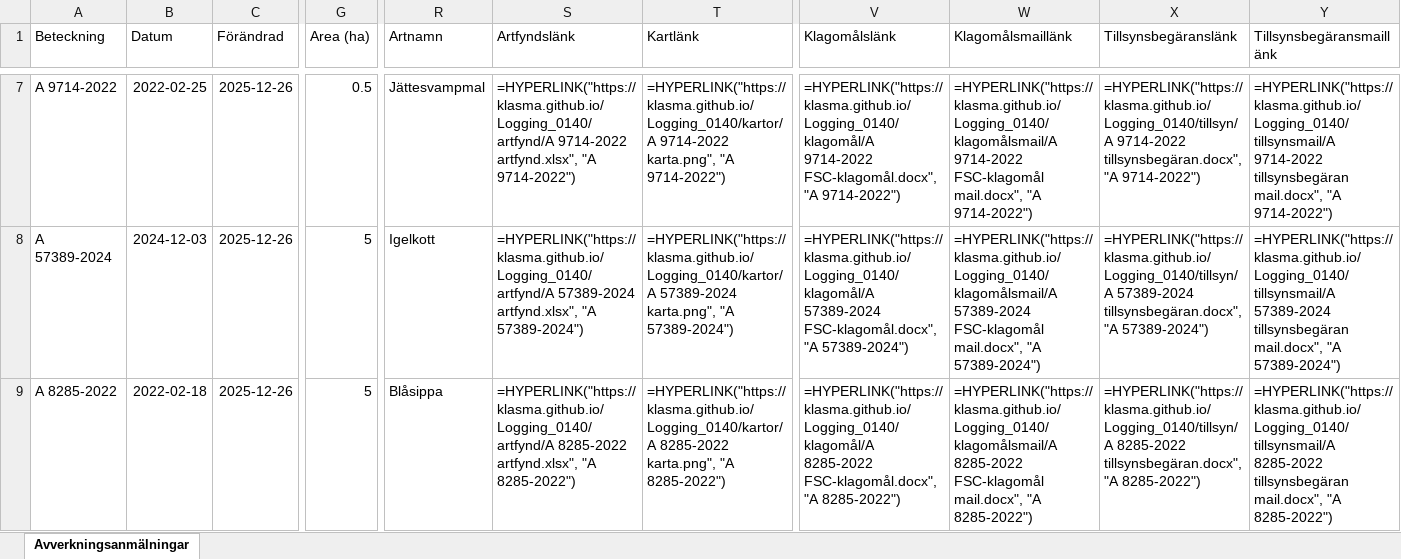
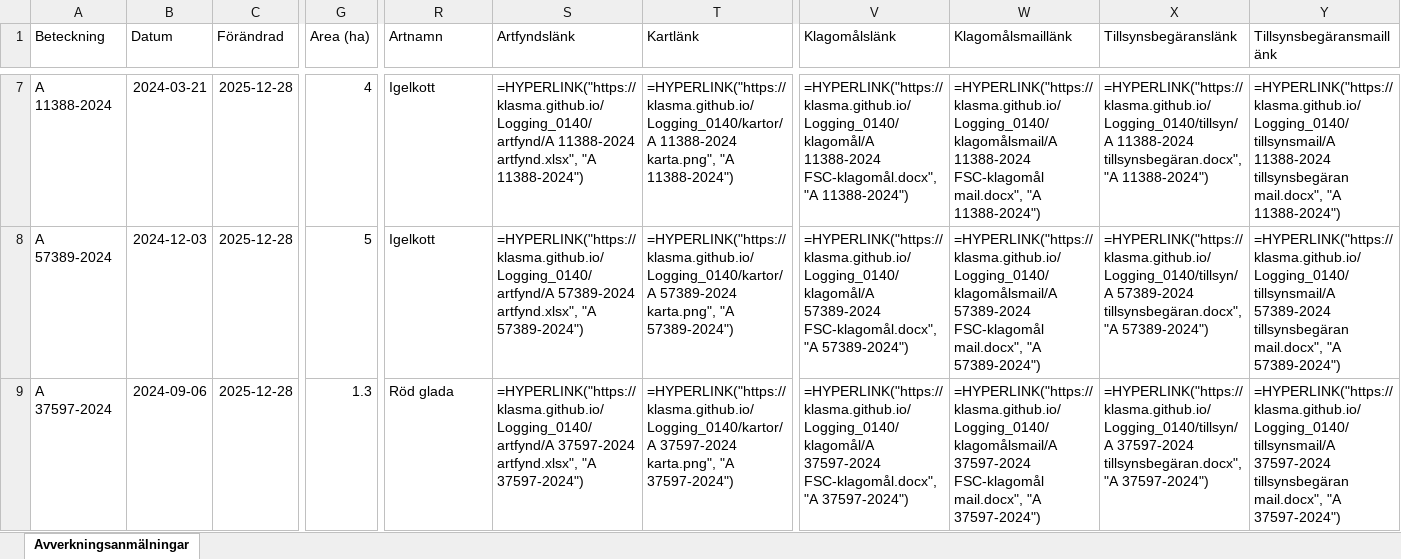
Before and after one commit to klasma/Logging_0140, an Excel workbook: Översikt NYKVARN.xlsx, sheet Avverkningsanmälningar, drawn as a sheet; only a part is shown, gaps mark what is left out; values as stored, in another font and other column widths than the file's, no borders; formulas without a stored value are shown as written; the diff covers the shown part only; the diff names each change by its address in the sheet, - before the commit and + after, or states it on an @@ line.

```diff
--- a/Översikt NYKVARN.xlsx (sheet Avverkningsanmälningar)
+++ b/Översikt NYKVARN.xlsx (sheet Avverkningsanmälningar)
-A7 (Beteckning): A 9714-2022
+A7 (Beteckning): A 11388-2024
-B7 (Datum): 2022-02-25
+B7 (Datum): 2024-03-21
-C7:C9 (Förändrad): 2025-12-26
+C7:C9 (Förändrad): 2025-12-28
-G7 (Area (ha)): 0.5
+G7 (Area (ha)): 4
-R7 (Artnamn): Jättesvampmal
+R7 (Artnamn): Igelkott
-S7 (Artfyndslänk): =HYPERLINK("https://klasma.github.io/Logging_0140/artfynd/A 9714-2022 artfynd.xlsx", "A 9714-2022")
+S7 (Artfyndslänk): =HYPERLINK("https://klasma.github.io/Logging_0140/artfynd/A 11388-2024 artfynd.xlsx", "A 11388-2024")
-T7 (Kartlänk): =HYPERLINK("https://klasma.github.io/Logging_0140/kartor/A 9714-2022 karta.png", "A 9714-2022")
+T7 (Kartlänk): =HYPERLINK("https://klasma.github.io/Logging_0140/kartor/A 11388-2024 karta.png", "A 11388-2024")
-V7 (Klagomålslänk): =HYPERLINK("https://klasma.github.io/Logging_0140/klagomål/A 9714-2022 FSC-klagomål.docx", "A 9714-2022")
+V7 (Klagomålslänk): =HYPERLINK("https://klasma.github.io/Logging_0140/klagomål/A 11388-2024 FSC-klagomål.docx", "A 11388-2024")
-W7 (Klagomålsmaillänk): =HYPERLINK("https://klasma.github.io/Logging_0140/klagomålsmail/A 9714-2022 FSC-klagomål mail.docx", "A 9714-2022")
+W7 (Klagomålsmaillänk): =HYPERLINK("https://klasma.github.io/Logging_0140/klagomålsmail/A 11388-2024 FSC-klagomål mail.docx", "A 11388-2024")
-X7 (Tillsynsbegäranslänk): =HYPERLINK("https://klasma.github.io/Logging_0140/tillsyn/A 9714-2022 tillsynsbegäran.docx", "A 9714-2022")
+X7 (Tillsynsbegäranslänk): =HYPERLINK("https://klasma.github.io/Logging_0140/tillsyn/A 11388-2024 tillsynsbegäran.docx", "A 11388-2024")
-Y7 (Tillsynsbegäransmaillänk): =HYPERLINK("https://klasma.github.io/Logging_0140/tillsynsmail/A 9714-2022 tillsynsbegäran mail.docx", "A 9714-2022")
+Y7 (Tillsynsbegäransmaillänk): =HYPERLINK("https://klasma.github.io/Logging_0140/tillsynsmail/A 11388-2024 tillsynsbegäran mail.docx", "A 11388-2024")
-A9 (Beteckning): A 8285-2022
+A9 (Beteckning): A 37597-2024
-B9 (Datum): 2022-02-18
+B9 (Datum): 2024-09-06
-G9 (Area (ha)): 5
+G9 (Area (ha)): 1.3
-R9 (Artnamn): Blåsippa
+R9 (Artnamn): Röd glada
-S9 (Artfyndslänk): =HYPERLINK("https://klasma.github.io/Logging_0140/artfynd/A 8285-2022 artfynd.xlsx", "A 8285-2022")
+S9 (Artfyndslänk): =HYPERLINK("https://klasma.github.io/Logging_0140/artfynd/A 37597-2024 artfynd.xlsx", "A 37597-2024")
-T9 (Kartlänk): =HYPERLINK("https://klasma.github.io/Logging_0140/kartor/A 8285-2022 karta.png", "A 8285-2022")
+T9 (Kartlänk): =HYPERLINK("https://klasma.github.io/Logging_0140/kartor/A 37597-2024 karta.png", "A 37597-2024")
-V9 (Klagomålslänk): =HYPERLINK("https://klasma.github.io/Logging_0140/klagomål/A 8285-2022 FSC-klagomål.docx", "A 8285-2022")
+V9 (Klagomålslänk): =HYPERLINK("https://klasma.github.io/Logging_0140/klagomål/A 37597-2024 FSC-klagomål.docx", "A 37597-2024")
-W9 (Klagomålsmaillänk): =HYPERLINK("https://klasma.github.io/Logging_0140/klagomålsmail/A 8285-2022 FSC-klagomål mail.docx", "A 8285-2022")
+W9 (Klagomålsmaillänk): =HYPERLINK("https://klasma.github.io/Logging_0140/klagomålsmail/A 37597-2024 FSC-klagomål mail.docx", "A 37597-2024")
-X9 (Tillsynsbegäranslänk): =HYPERLINK("https://klasma.github.io/Logging_0140/tillsyn/A 8285-2022 tillsynsbegäran.docx", "A 8285-2022")
+X9 (Tillsynsbegäranslänk): =HYPERLINK("https://klasma.github.io/Logging_0140/tillsyn/A 37597-2024 tillsynsbegäran.docx", "A 37597-2024")
-Y9 (Tillsynsbegäransmaillänk): =HYPERLINK("https://klasma.github.io/Logging_0140/tillsynsmail/A 8285-2022 tillsynsbegäran mail.docx", "A 8285-2022")
+Y9 (Tillsynsbegäransmaillänk): =HYPERLINK("https://klasma.github.io/Logging_0140/tillsynsmail/A 37597-2024 tillsynsbegäran mail.docx", "A 37597-2024")
```
Also changed, not shown: 334 edited cells elsewhere in this sheet, artfynd/A 11348-2022 artfynd.xlsx, artfynd/A 11388-2024 artfynd.xlsx, 52 other files.
